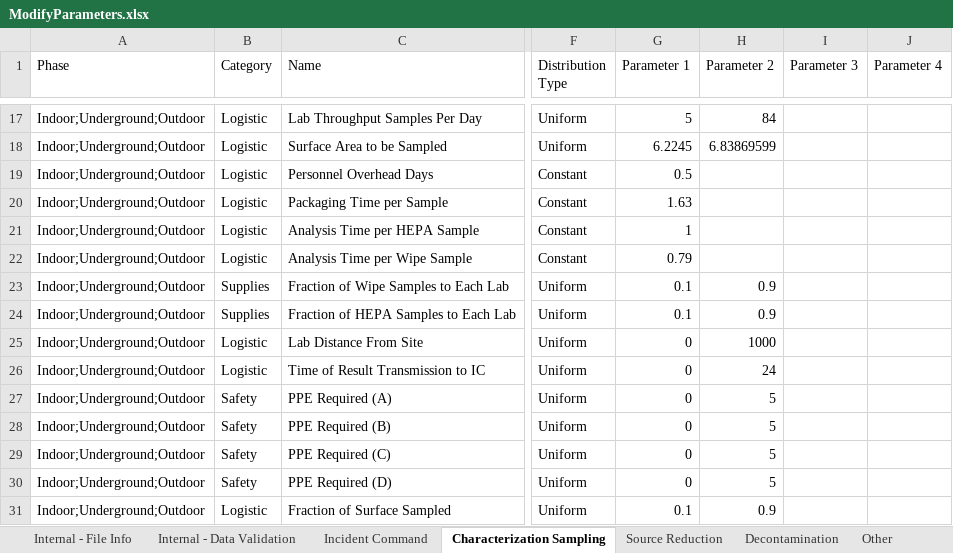
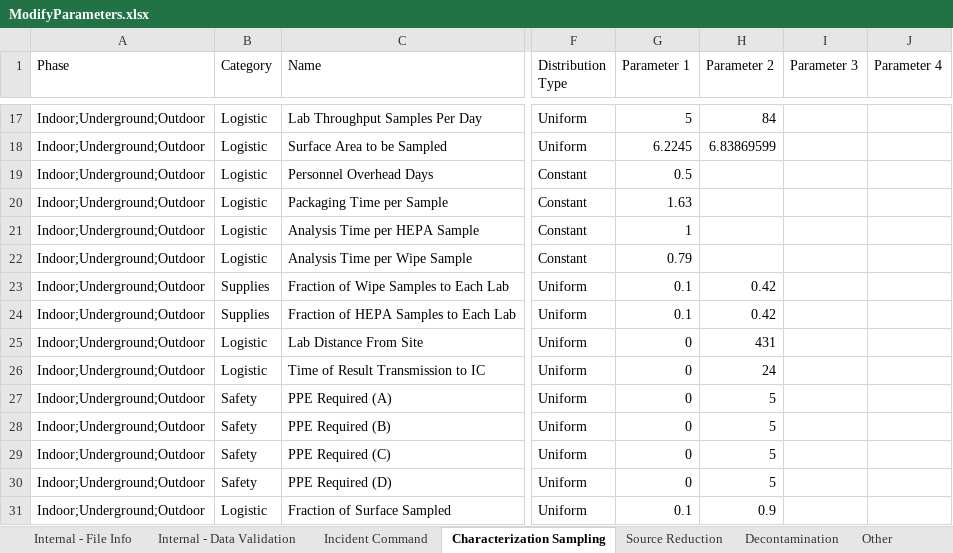
Before and after one commit to USEPA/EPADecon, an Excel workbook: InputFiles/ModifyParameters.xlsx, sheet Characterization Sampling, drawn as a sheet; only a part is shown, gaps mark what is left out; values as stored, in another font and other column widths than the file's, no borders; conditional formats and table styles not drawn; the diff names each change by its address in the sheet, - before the commit and + after, or states it on an @@ line.

Commit message:
Fixed values for two parameters

```diff
--- a/InputFiles/ModifyParameters.xlsx (sheet Characterization Sampling)
+++ b/InputFiles/ModifyParameters.xlsx (sheet Characterization Sampling)
-H23:H24 (Parameter 2): 0.9
+H23:H24 (Parameter 2): 0.42
-H25 (Parameter 2): 1000
+H25 (Parameter 2): 431
```
